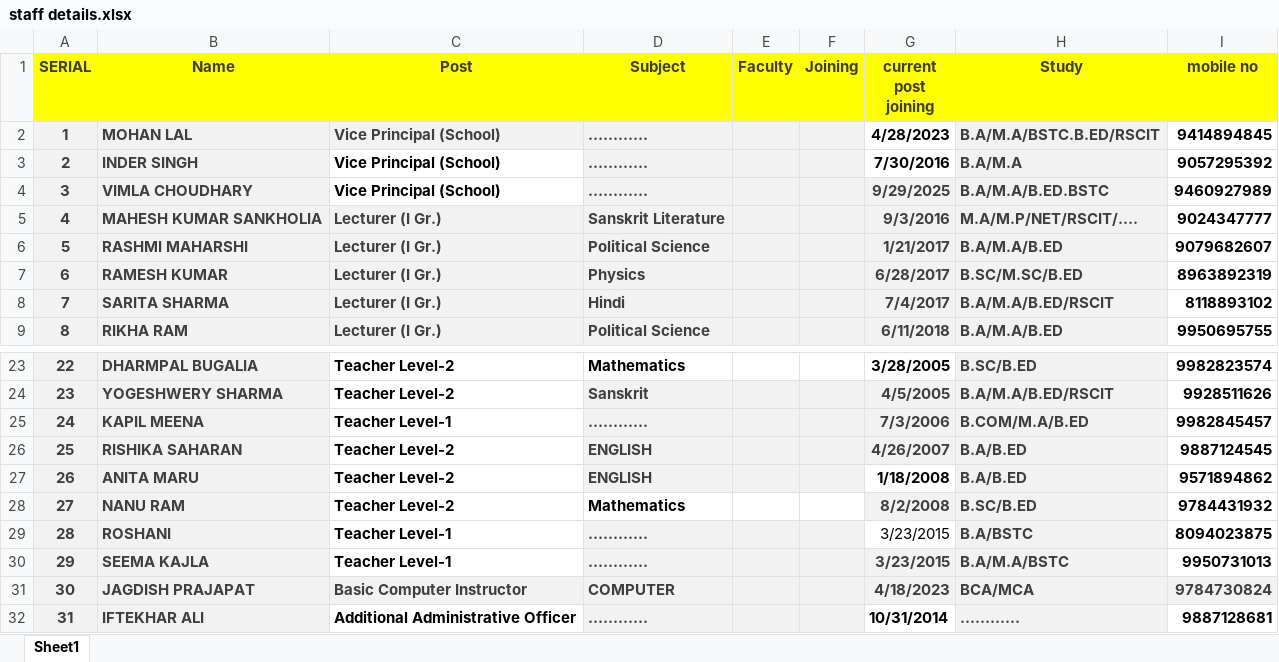
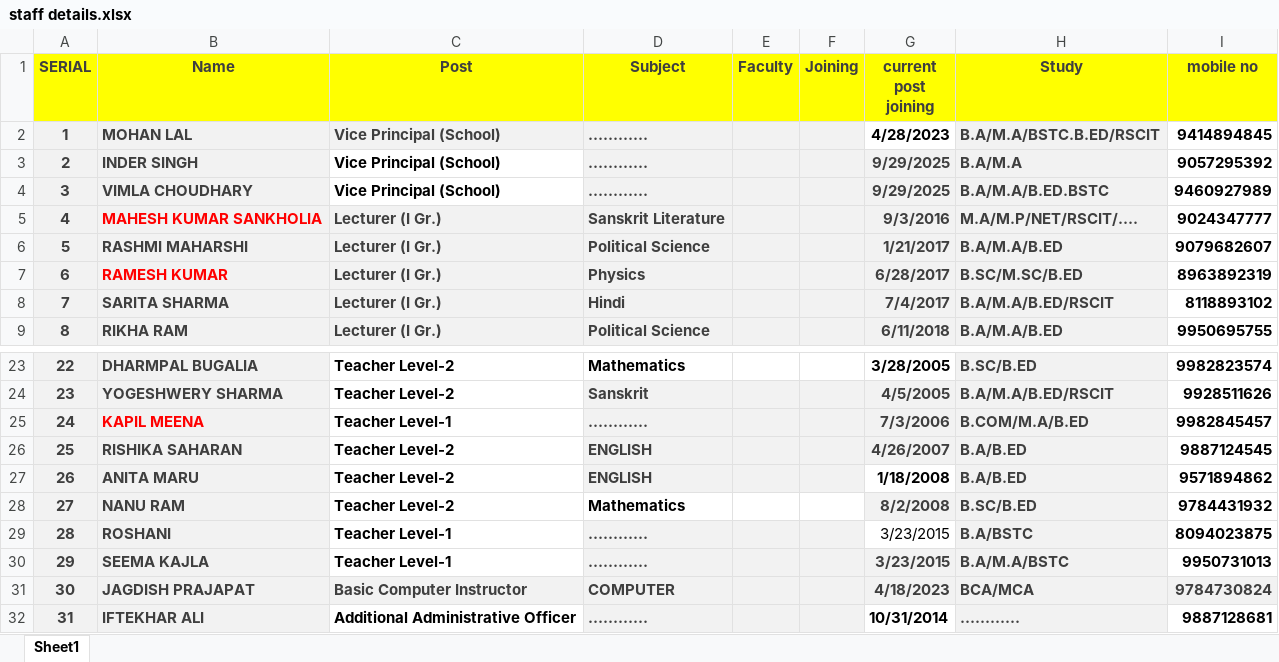
Before and after one commit to Jkp97847/pm_shri_rajaldesar, an Excel workbook: staff/staff details.xlsx, sheet Sheet1, drawn as a sheet; only a part is shown, gaps mark what is left out; values as stored, in another font and other column widths than the file's, no borders; table styles not drawn; the diff names each change by its address in the sheet, - before the commit and + after, or states it on an @@ line.

```diff
--- a/staff/staff details.xlsx (sheet Sheet1)
+++ b/staff/staff details.xlsx (sheet Sheet1)
-G3 (current post joining): 7/30/2016
+G3 (current post joining): 9/29/2025
@@ G3 fill: none → #F2F2F2, text colour: black → #3F3F3F @@
-B5 text colour: #3F3F3F
+B5 text colour: #FF0000
-B7 text colour: #3F3F3F
+B7 text colour: #FF0000
-B25 text colour: #3F3F3F
+B25 text colour: #FF0000
```
Also changed, not shown: 15 other files.
